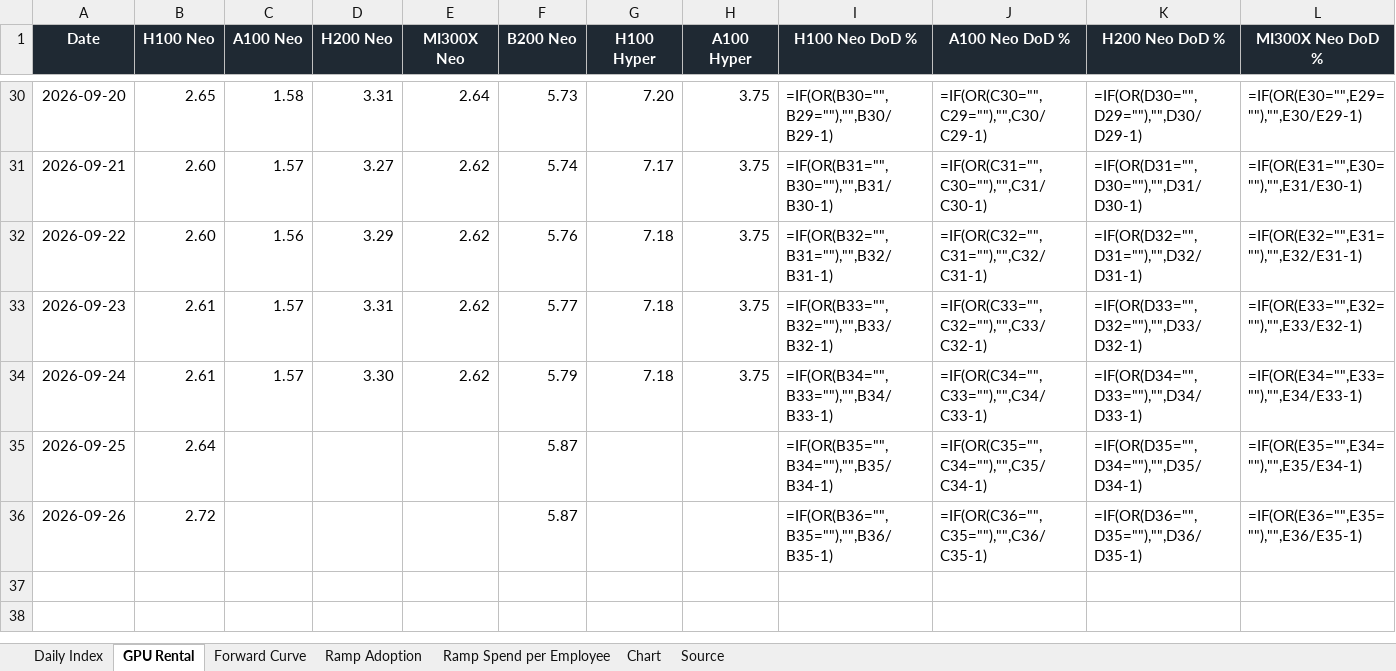
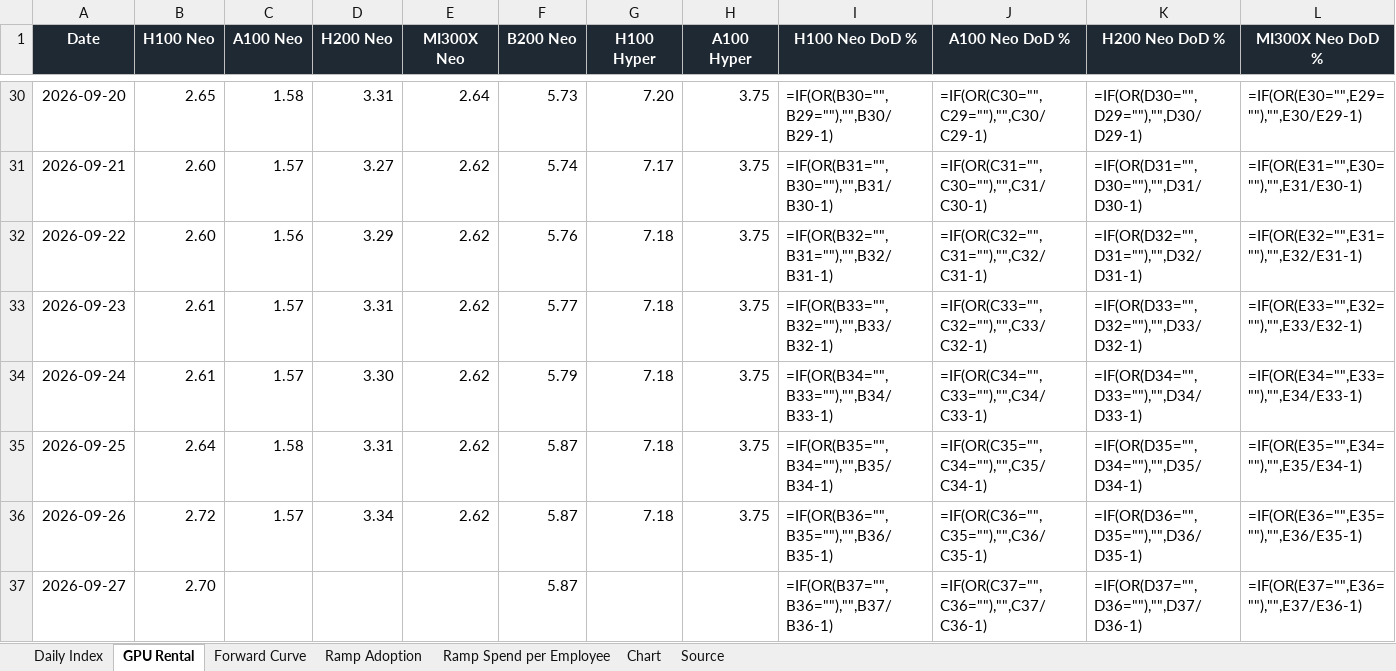
Before and after one commit to xcidjazz/silicon-data-tracker, an Excel workbook: LLM_Token_Expenditure_Index.xlsx, sheet GPU Rental, drawn as a sheet; only a part is shown, gaps mark what is left out; values as stored, in another font and other column widths than the file's, no borders; formulas without a stored value are shown as written; rows hold the shown columns only; the diff names each change by its address in the sheet, - before the commit and + after, or states it on an @@ line.

```diff
--- a/LLM_Token_Expenditure_Index.xlsx (sheet GPU Rental)
+++ b/LLM_Token_Expenditure_Index.xlsx (sheet GPU Rental)
-C35 (A100 Neo): (empty)
+C35 (A100 Neo): 1.58
-D35 (H200 Neo): (empty)
+D35 (H200 Neo): 3.31
-E35:E36 (MI300X Neo): (empty)
+E35:E36 (MI300X Neo): 2.62
-G35:G36 (H100 Hyper): (empty)
+G35:G36 (H100 Hyper): 7.18
-H35:H36 (A100 Hyper): (empty)
+H35:H36 (A100 Hyper): 3.75
-C36 (A100 Neo): (empty)
+C36 (A100 Neo): 1.57
-D36 (H200 Neo): (empty)
+D36 (H200 Neo): 3.34
+row 37: 2026-09-27 | 2.70 |  |  |  | 5.87 |  |  | =IF(OR(B37="",B36=""),"",B37/B36-1) | =IF(OR(C37="",C36=""),"",C37/C36-1) | =IF(OR(D37="",D36=""),"",D37/D36-1) | =IF(OR(E37="",E36=""),"",E37/E36-1)
```
Also changed, not shown: sheet Source, charts or pictures, 1 other file.
